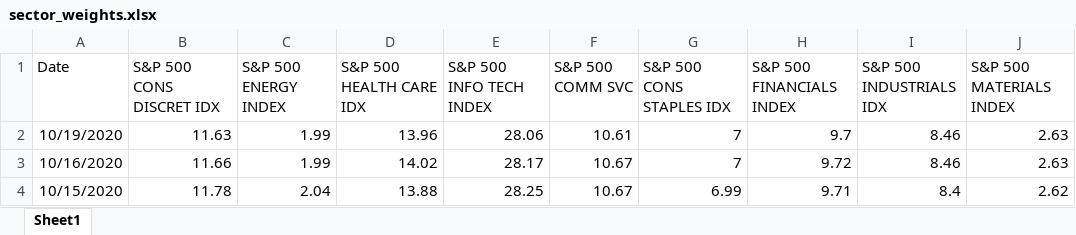
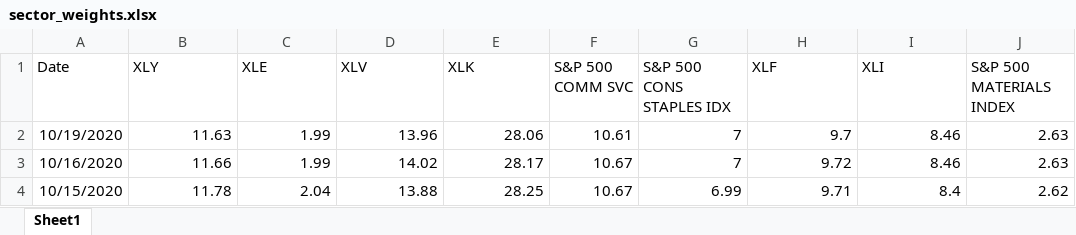
Before and after one commit to greggiordano12/MGT-411, an Excel workbook: Code/Data/sector_weights.xlsx, sheet Sheet1, drawn as a sheet; only a part is shown; values as stored, in another font and other column widths than the file's, no borders; the diff names each change by its address in the sheet, - before the commit and + after, or states it on an @@ line.

```diff
--- a/Code/Data/sector_weights.xlsx (sheet Sheet1)
+++ b/Code/Data/sector_weights.xlsx (sheet Sheet1)
-B1: S&P 500 CONS DISCRET IDX
+B1: XLY
-C1: S&P 500 ENERGY INDEX
+C1: XLE
-D1: S&P 500 HEALTH CARE IDX
+D1: XLV
-E1: S&P 500 INFO TECH INDEX
+E1: XLK
-H1: S&P 500 FINANCIALS INDEX
+H1: XLF
-I1: S&P 500 INDUSTRIALS IDX
+I1: XLI
```
Also changed, not shown: 2 other files.
